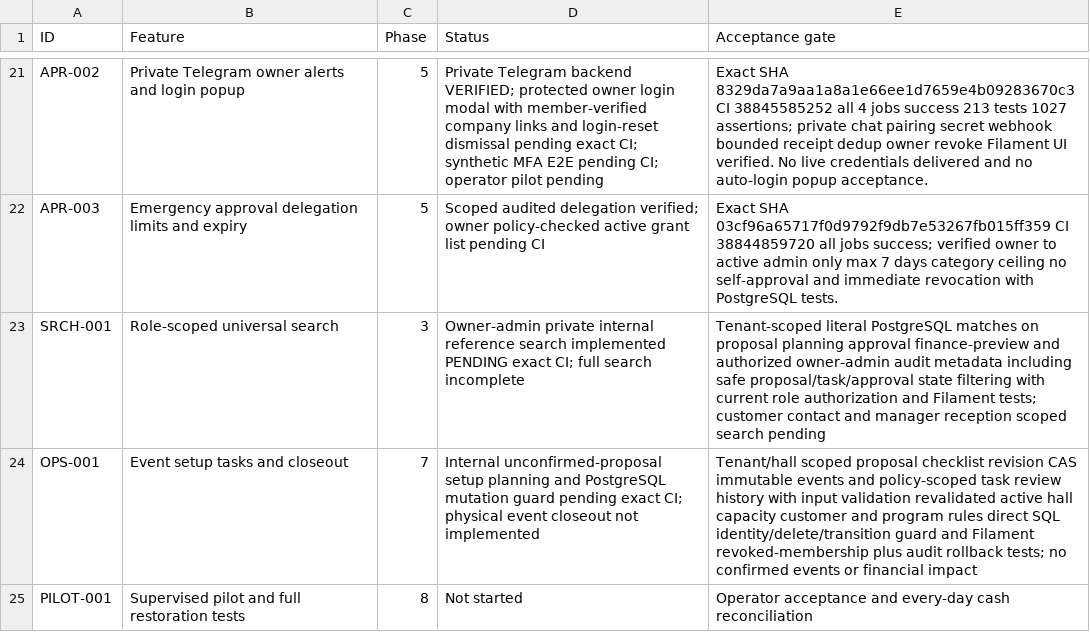
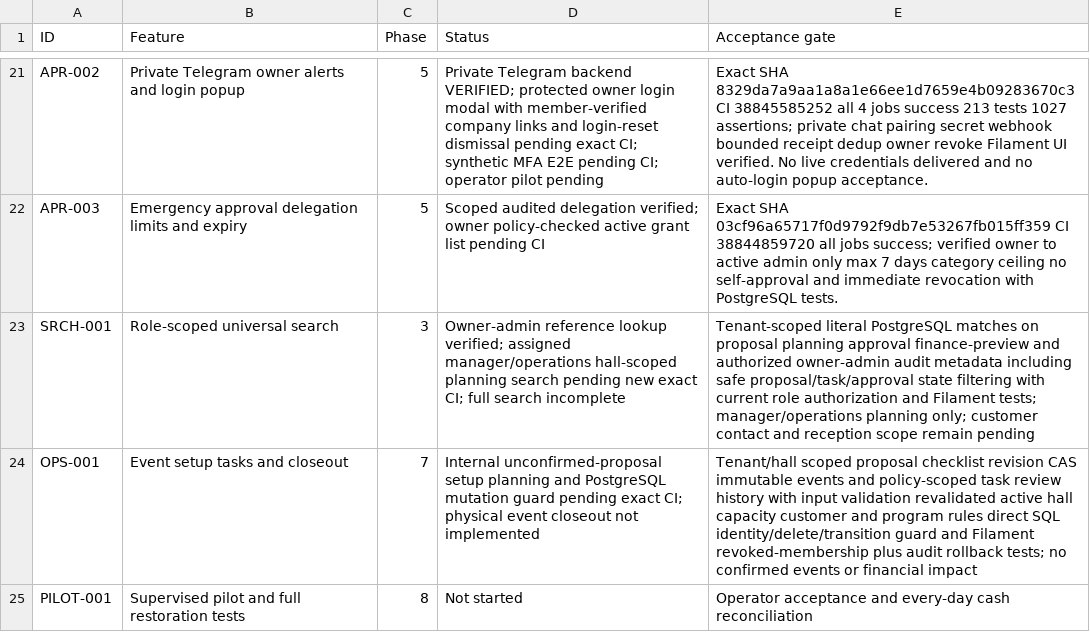
Before and after one commit to yasirskhan/Zargul-Silver-Marquee, a CSV file: docs/FEATURE_REGISTER.csv, drawn as a sheet; only a part is shown, gaps mark what is left out.

Commit message:
Search: grant assigned managers and operations staff least-privilege hall planning lookup

```diff
--- a/docs/FEATURE_REGISTER.csv
+++ b/docs/FEATURE_REGISTER.csv
@@ -22,3 +22,3 @@ APR-002,Private Telegram owner alerts and login popup,5,Private Telegram backend
 APR-003,Emergency approval delegation limits and expiry,5,Scoped audited delegation verified; owner policy-checked active grant list pending CI,Exact SHA 03cf96a65717f0d9792f9db7e53267fb015ff359 CI 38844859720 all jobs success; verified owner to active admin only max 7 days category ceiling no self-approval and immediate revocation with PostgreSQL tests.
-SRCH-001,Role-scoped universal search,3,Owner-admin private internal reference search implemented PENDING exact CI; full search incomplete,Tenant-scoped literal PostgreSQL matches on proposal planning approval finance-preview and authorized owner-admin audit metadata including safe proposal/task/approval state filtering with current role authorization and Filament tests; customer contact and manager reception scoped search pending
+SRCH-001,Role-scoped universal search,3,Owner-admin reference lookup verified; assigned manager/operations hall-scoped planning search pending new exact CI; full search incomplete,Tenant-scoped literal PostgreSQL matches on proposal planning approval finance-preview and authorized owner-admin audit metadata including safe proposal/task/approval state filtering with current role authorization and Filament tests; manager/operations planning only; customer contact and reception scope remain pending
 OPS-001,Event setup tasks and closeout,7,Internal unconfirmed-proposal setup planning and PostgreSQL mutation guard pending exact CI; physical event closeout not implemented,Tenant/hall scoped proposal checklist revision CAS immutable events and policy-scoped task review history with input validation revalidated active hall capacity customer and program rules direct SQL identity/delete/transition guard and Filament revoked-membership plus audit rollback tests; no confirmed events or financial impact
```
Also changed, not shown: 5 other files.
